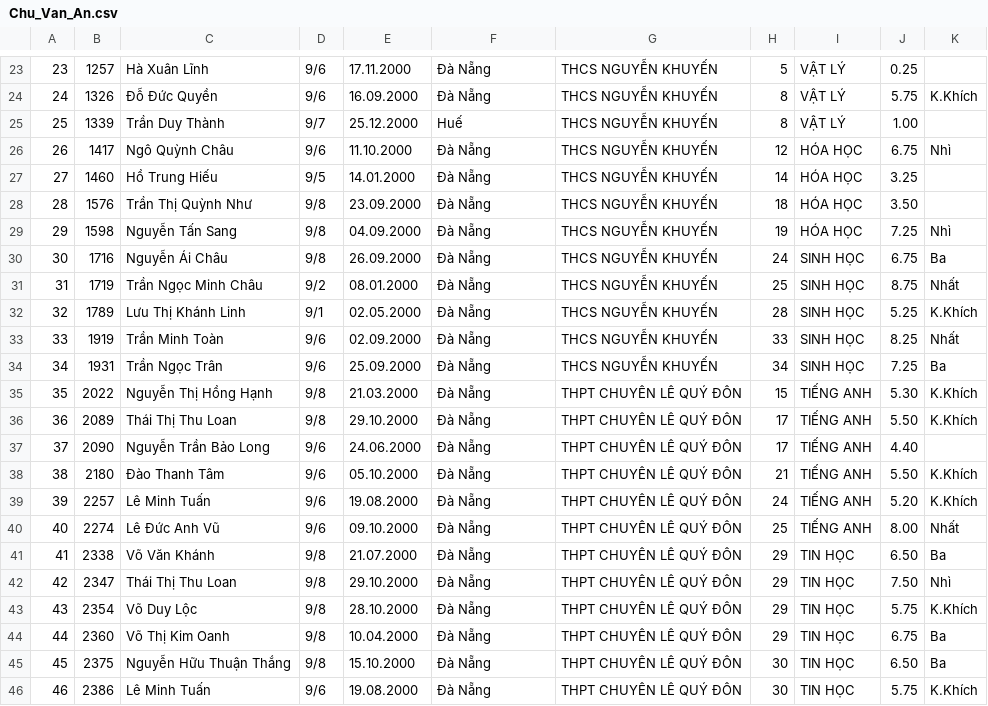
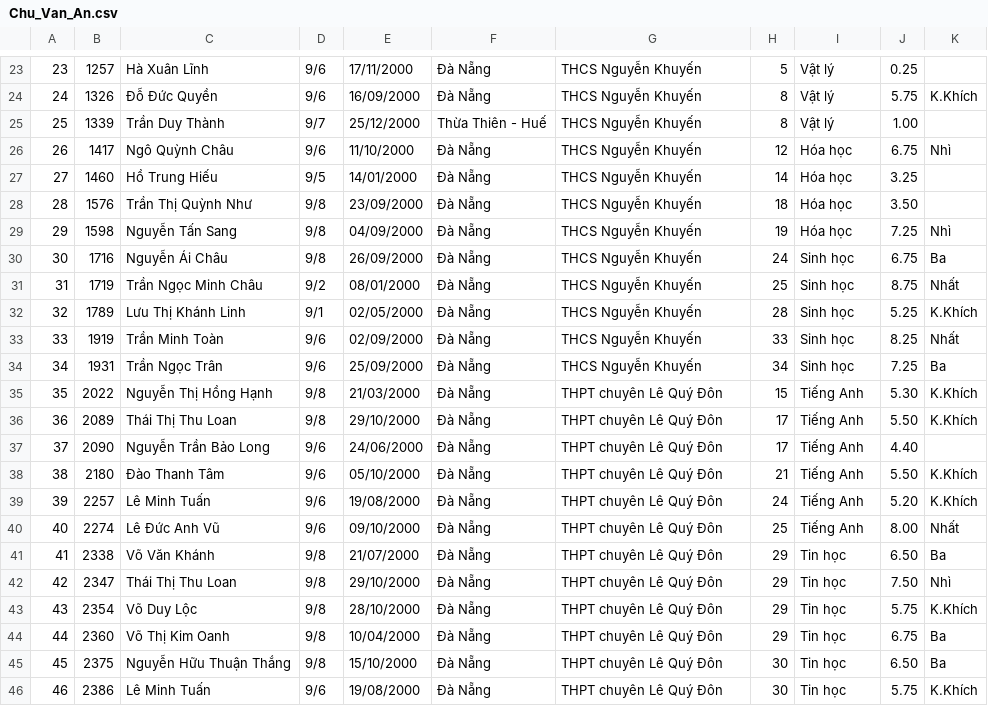
Before and after one commit to tuankiet65/HSG2015, a CSV file: Thanh_Khe/Chu_Van_An.csv, drawn as a sheet; only a part is shown, gaps mark what is left out; the diff covers the shown part only.

```diff
--- a/Thanh_Khe/Chu_Van_An.csv
+++ b/Thanh_Khe/Chu_Van_An.csv
@@ -23,24 +23,24 @@
-23,1257,Hà Xuân Lĩnh,9/6,17.11.2000,Đà Nẵng,THCS NGUYỄN KHUYẾN,5,VẬT LÝ,0.25,""
-24,1326,Đỗ Đức Quyền,9/6,16.09.2000,Đà Nẵng,THCS NGUYỄN KHUYẾN,8,VẬT LÝ,5.75,K.Khích
-25,1339,Trần Duy Thành,9/7,25.12.2000,Huế,THCS NGUYỄN KHUYẾN,8,VẬT LÝ,1.00,""
-26,1417,Ngô Quỳnh Châu,9/6,11.10.2000,Đà Nẵng,THCS NGUYỄN KHUYẾN,12,HÓA HỌC,6.75,Nhì
-27,1460,Hồ Trung Hiếu,9/5,14.01.2000,Đà Nẵng,THCS NGUYỄN KHUYẾN,14,HÓA HỌC,3.25,""
-28,1576,Trần Thị Quỳnh Như,9/8,23.09.2000,Đà Nẵng,THCS NGUYỄN KHUYẾN,18,HÓA HỌC,3.50,""
-29,1598,Nguyễn Tấn Sang,9/8,04.09.2000,Đà Nẵng,THCS NGUYỄN KHUYẾN,19,HÓA HỌC,7.25,Nhì
-30,1716,Nguyễn Ái Châu,9/8,26.09.2000,Đà Nẵng,THCS NGUYỄN KHUYẾN,24,SINH HỌC,6.75,Ba
-31,1719,Trần Ngọc Minh Châu,9/2,08.01.2000,Đà Nẵng,THCS NGUYỄN KHUYẾN,25,SINH HỌC,8.75,Nhất
-32,1789,Lưu Thị Khánh Linh,9/1,02.05.2000,Đà Nẵng,THCS NGUYỄN KHUYẾN,28,SINH HỌC,5.25,K.Khích
-33,1919,Trần Minh Toàn,9/6,02.09.2000,Đà Nẵng,THCS NGUYỄN KHUYẾN,33,SINH HỌC,8.25,Nhất
-34,1931,Trần Ngọc Trân,9/6,25.09.2000,Đà Nẵng,THCS NGUYỄN KHUYẾN,34,SINH HỌC,7.25,Ba
-35,2022,Nguyễn Thị Hồng Hạnh,9/8,21.03.2000,Đà Nẵng,THPT CHUYÊN LÊ QUÝ ĐÔN,15,TIẾNG ANH,5.30,K.Khích
-36,2089,Thái Thị Thu Loan,9/8,29.10.2000,Đà Nẵng,THPT CHUYÊN LÊ QUÝ ĐÔN,17,TIẾNG ANH,5.50,K.Khích
-37,2090,Nguyễn Trần Bảo Long,9/6,24.06.2000,Đà Nẵng,THPT CHUYÊN LÊ QUÝ ĐÔN,17,TIẾNG ANH,4.40,""
-38,2180,Đào Thanh Tâm,9/6,05.10.2000,Đà Nẵng,THPT CHUYÊN LÊ QUÝ ĐÔN,21,TIẾNG ANH,5.50,K.Khích
-39,2257,Lê Minh Tuấn,9/6,19.08.2000,Đà Nẵng,THPT CHUYÊN LÊ QUÝ ĐÔN,24,TIẾNG ANH,5.20,K.Khích
-40,2274,Lê Đức Anh Vũ,9/6,09.10.2000,Đà Nẵng,THPT CHUYÊN LÊ QUÝ ĐÔN,25,TIẾNG ANH,8.00,Nhất
-41,2338,Võ Văn Khánh,9/8,21.07.2000,Đà Nẵng,THPT CHUYÊN LÊ QUÝ ĐÔN,29,TIN HỌC,6.50,Ba
-42,2347,Thái Thị Thu Loan,9/8,29.10.2000,Đà Nẵng,THPT CHUYÊN LÊ QUÝ ĐÔN,29,TIN HỌC,7.50,Nhì
-43,2354,Võ Duy Lộc,9/8,28.10.2000,Đà Nẵng,THPT CHUYÊN LÊ QUÝ ĐÔN,29,TIN HỌC,5.75,K.Khích
-44,2360,Võ Thị Kim Oanh,9/8,10.04.2000,Đà Nẵng,THPT CHUYÊN LÊ QUÝ ĐÔN,29,TIN HỌC,6.75,Ba
-45,2375,Nguyễn Hữu Thuận Thắng,9/8,15.10.2000,Đà Nẵng,THPT CHUYÊN LÊ QUÝ ĐÔN,30,TIN HỌC,6.50,Ba
-46,2386,Lê Minh Tuấn,9/6,19.08.2000,Đà Nẵng,THPT CHUYÊN LÊ QUÝ ĐÔN,30,TIN HỌC,5.75,K.Khích
+23,1257,Hà Xuân Lĩnh,"9/6",17/11/2000,Đà Nẵng,THCS Nguyễn Khuyến,5,Vật lý,0.25,""
+24,1326,Đỗ Đức Quyền,"9/6",16/09/2000,Đà Nẵng,THCS Nguyễn Khuyến,8,Vật lý,5.75,K.Khích
+25,1339,Trần Duy Thành,"9/7",25/12/2000,Thừa Thiên - Huế,THCS Nguyễn Khuyến,8,Vật lý,1.00,""
+26,1417,Ngô Quỳnh Châu,"9/6",11/10/2000,Đà Nẵng,THCS Nguyễn Khuyến,12,Hóa học,6.75,Nhì
+27,1460,Hồ Trung Hiếu,"9/5",14/01/2000,Đà Nẵng,THCS Nguyễn Khuyến,14,Hóa học,3.25,""
+28,1576,Trần Thị Quỳnh Như,"9/8",23/09/2000,Đà Nẵng,THCS Nguyễn Khuyến,18,Hóa học,3.50,""
+29,1598,Nguyễn Tấn Sang,"9/8",04/09/2000,Đà Nẵng,THCS Nguyễn Khuyến,19,Hóa học,7.25,Nhì
+30,1716,Nguyễn Ái Châu,"9/8",26/09/2000,Đà Nẵng,THCS Nguyễn Khuyến,24,Sinh học,6.75,Ba
+31,1719,Trần Ngọc Minh Châu,"9/2",08/01/2000,Đà Nẵng,THCS Nguyễn Khuyến,25,Sinh học,8.75,Nhất
+32,1789,Lưu Thị Khánh Linh,"9/1",02/05/2000,Đà Nẵng,THCS Nguyễn Khuyến,28,Sinh học,5.25,K.Khích
+33,1919,Trần Minh Toàn,"9/6",02/09/2000,Đà Nẵng,THCS Nguyễn Khuyến,33,Sinh học,8.25,Nhất
+34,1931,Trần Ngọc Trân,"9/6",25/09/2000,Đà Nẵng,THCS Nguyễn Khuyến,34,Sinh học,7.25,Ba
+35,2022,Nguyễn Thị Hồng Hạnh,"9/8",21/03/2000,Đà Nẵng,THPT chuyên Lê Quý Đôn,15,Tiếng Anh,5.30,K.Khích
+36,2089,Thái Thị Thu Loan,"9/8",29/10/2000,Đà Nẵng,THPT chuyên Lê Quý Đôn,17,Tiếng Anh,5.50,K.Khích
+37,2090,Nguyễn Trần Bảo Long,"9/6",24/06/2000,Đà Nẵng,THPT chuyên Lê Quý Đôn,17,Tiếng Anh,4.40,""
+38,2180,Đào Thanh Tâm,"9/6",05/10/2000,Đà Nẵng,THPT chuyên Lê Quý Đôn,21,Tiếng Anh,5.50,K.Khích
+39,2257,Lê Minh Tuấn,"9/6",19/08/2000,Đà Nẵng,THPT chuyên Lê Quý Đôn,24,Tiếng Anh,5.20,K.Khích
+40,2274,Lê Đức Anh Vũ,"9/6",09/10/2000,Đà Nẵng,THPT chuyên Lê Quý Đôn,25,Tiếng Anh,8.00,Nhất
+41,2338,Võ Văn Khánh,"9/8",21/07/2000,Đà Nẵng,THPT chuyên Lê Quý Đôn,29,Tin học,6.50,Ba
+42,2347,Thái Thị Thu Loan,"9/8",29/10/2000,Đà Nẵng,THPT chuyên Lê Quý Đôn,29,Tin học,7.50,Nhì
+43,2354,Võ Duy Lộc,"9/8",28/10/2000,Đà Nẵng,THPT chuyên Lê Quý Đôn,29,Tin học,5.75,K.Khích
+44,2360,Võ Thị Kim Oanh,"9/8",10/04/2000,Đà Nẵng,THPT chuyên Lê Quý Đôn,29,Tin học,6.75,Ba
+45,2375,Nguyễn Hữu Thuận Thắng,"9/8",15/10/2000,Đà Nẵng,THPT chuyên Lê Quý Đôn,30,Tin học,6.50,Ba
+46,2386,Lê Minh Tuấn,"9/6",19/08/2000,Đà Nẵng,THPT chuyên Lê Quý Đôn,30,Tin học,5.75,K.Khích
```
Also changed, not shown: 68 edited cells elsewhere in this file, Hai_Chau/Nguyen_Hue.csv, Hai_Chau/Tay_Son.csv, 52 other files.
